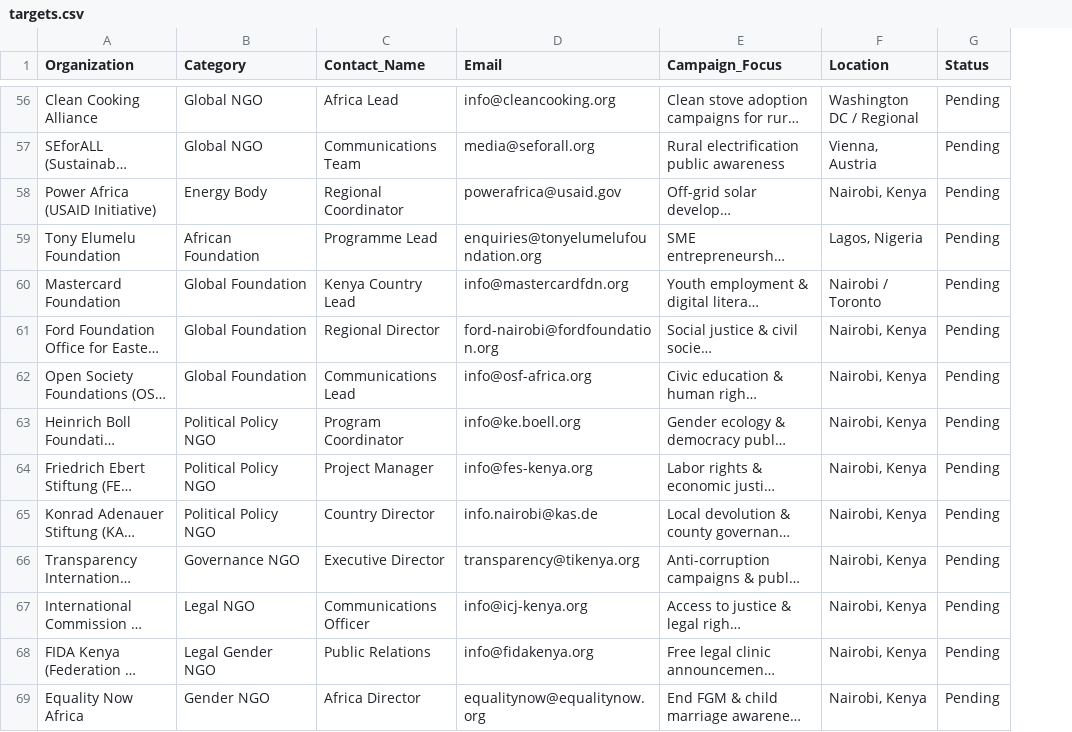
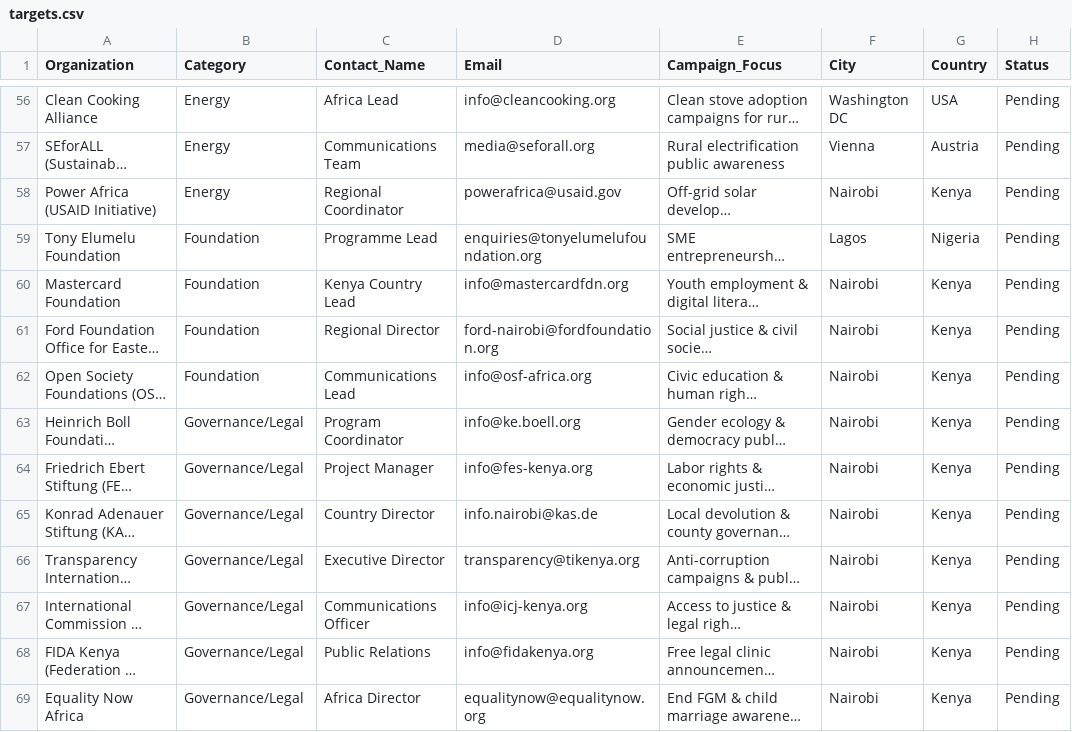
Before and after one commit to NyaguthiiMbona/star-ad-agent-factory, a CSV file: data/targets.csv, drawn as a sheet; only a part is shown, gaps mark what is left out; long unchanged cells end in …; removed rows and columns are numbered as before the commit, all else as after; the diff covers the shown part only; the diff names each change by its address in the sheet, - before the commit and + after, or states it on an @@ line.

```diff
--- a/data/targets.csv
+++ b/data/targets.csv
-column F (Location), rows 56-69: Washington DC / Regional | Vienna, Austria | Nairobi, Kenya | Lagos, Nigeria | Nairobi / Toronto | Nairobi, Kenya | Nairobi, Kenya | Nairobi, Kenya | Nairobi, Kenya | Nairobi, Kenya | Nairobi, Kenya | Nairobi, Kenya | Nairobi, Kenya | Nairobi, Kenya
+column F (City), rows 56-69: Washington DC | Vienna | Nairobi | Lagos | Nairobi | Nairobi | Nairobi | Nairobi | Nairobi | Nairobi | Nairobi | Nairobi | Nairobi | Nairobi
+column G (Country), rows 56-69: USA | Austria | Kenya | Nigeria | Kenya | Kenya | Kenya | Kenya | Kenya | Kenya | Kenya | Kenya | Kenya | Kenya
-B56:B57 (Category): Global NGO
+B56:B57 (Category): Energy
-B58 (Category): Energy Body
+B58 (Category): Energy
-B59 (Category): African Foundation
+B59 (Category): Foundation
-B60:B62 (Category): Global Foundation
+B60:B62 (Category): Foundation
-B63:B65 (Category): Political Policy NGO
+B63:B65 (Category): Governance/Legal
-B66 (Category): Governance NGO
+B66 (Category): Governance/Legal
-B67 (Category): Legal NGO
+B67 (Category): Governance/Legal
-B68 (Category): Legal Gender NGO
+B68 (Category): Governance/Legal
-B69 (Category): Gender NGO
+B69 (Category): Governance/Legal
```
Also changed, not shown: 1 removed row and 71 edited cells elsewhere in this file.
